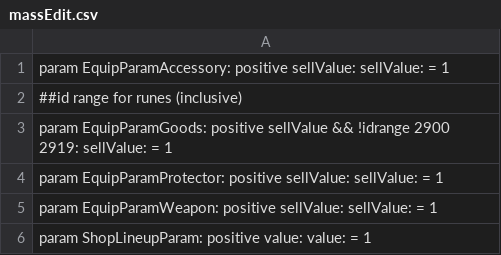
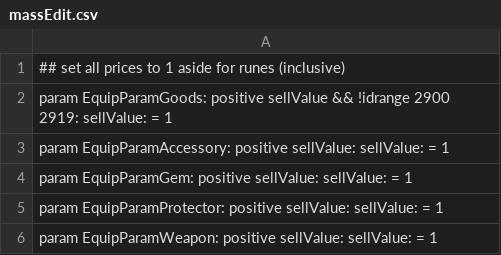
Before and after one commit to WhiteG00se/ER_QualityReforged, a CSV file: tobi_src/massEdit.csv, drawn as a sheet; only a part is shown; the shorter side is filled out with more unchanged rows.

```diff
--- a/tobi_src/massEdit.csv
+++ b/tobi_src/massEdit.csv
@@ -1,4 +1,5 @@
+## set all prices to 1 aside for runes (inclusive)
+param EquipParamGoods: positive sellValue && !idrange 2900 2919: sellValue: = 1
 param EquipParamAccessory: positive sellValue: sellValue: = 1
-##id range for runes (inclusive)
-param EquipParamGoods: positive sellValue && !idrange 2900 2919: sellValue: = 1
+param EquipParamGem: positive sellValue: sellValue: = 1
 param EquipParamProtector: positive sellValue: sellValue: = 1
```
Also changed, not shown: 1 other file.
